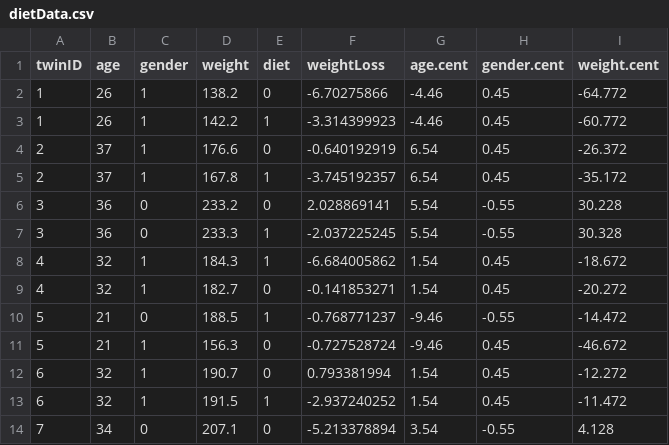
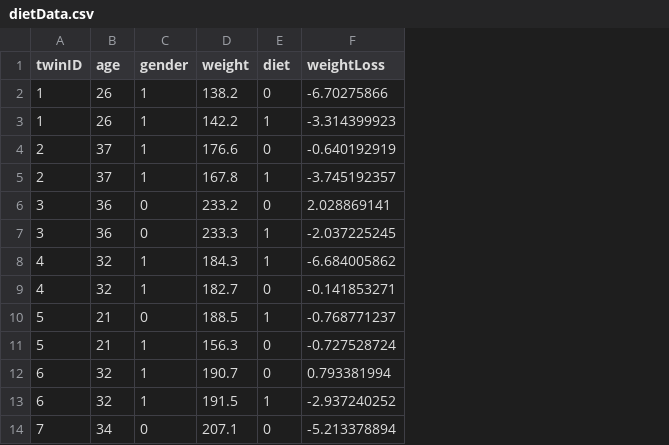
Before and after one commit to zjbranson/318Spring2022, a CSV file: dietData.csv, drawn as a sheet; only a part is shown; the diff names each change by its address in the sheet, - before the commit and + after, or states it on an @@ line.

Commit message:
Add files via upload

```diff
--- a/dietData.csv
+++ b/dietData.csv
-column G (age.cent), rows 2-14: -4.46 | -4.46 | 6.54 | 6.54 | 5.54 | 5.54 | 1.54 | 1.54 | -9.46 | -9.46 | 1.54 | 1.54 | 3.54
-column H (gender.cent), rows 2-14: 0.45 | 0.45 | 0.45 | 0.45 | -0.55 | -0.55 | 0.45 | 0.45 | -0.55 | 0.45 | 0.45 | 0.45 | -0.55
-column I (weight.cent), rows 2-14: -64.772 | -60.772 | -26.372 | -35.172 | 30.228 | 30.328 | -18.672 | -20.272 | -14.472 | -46.672 | -12.272 | -11.472 | 4.128
```
